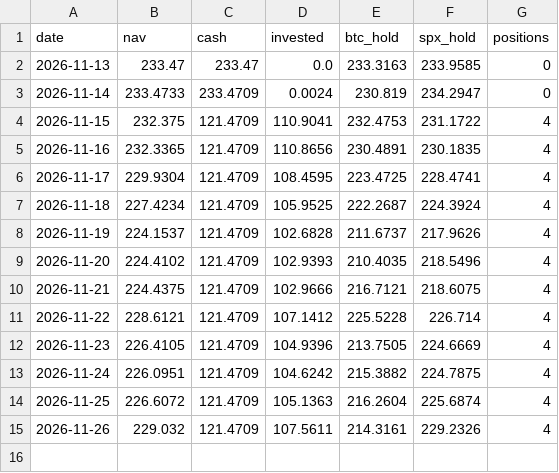
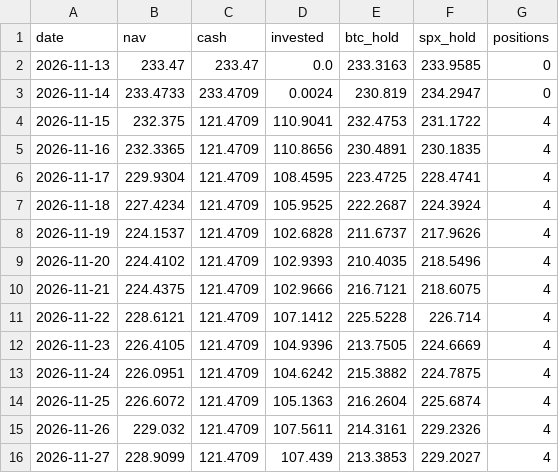
Before and after one commit to juanmariarodriguez2-png/hermes-quant, a CSV file: data/live/equity.csv, drawn as a sheet; the diff names each change by its address in the sheet, - before the commit and + after, or states it on an @@ line.

```diff
--- a/data/live/equity.csv
+++ b/data/live/equity.csv
+row 16: 2026-11-27 | 228.9099 | 121.4709 | 107.439 | 213.3853 | 229.2027 | 4
```
Also changed, not shown: data/live/prices/ADA.csv, data/live/prices/DOGE.csv, 30 other files.
